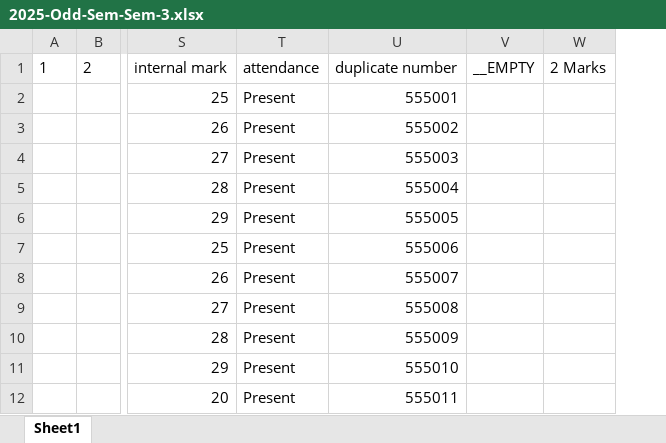
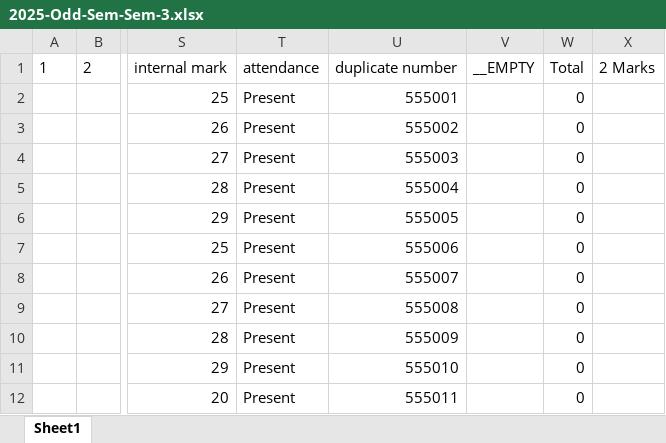
Before and after one commit to karthik-cyberexpert/coe_project, an Excel workbook: migration/backend/storage/sheets/common/7b843c49-bfe7-11f0-ad7f-40c2baaf5526/2025-Odd-Sem-Sem-3.xlsx, sheet Sheet1, drawn as a sheet; only a part is shown, gaps mark what is left out; values as stored, in another font and other column widths than the file's, no borders; the diff names each change by its address in the sheet, - before the commit and + after, or states it on an @@ line.

```diff
--- a/migration/backend/storage/sheets/common/7b843c49-bfe7-11f0-ad7f-40c2baaf5526/2025-Odd-Sem-Sem-3.xlsx (sheet Sheet1)
+++ b/migration/backend/storage/sheets/common/7b843c49-bfe7-11f0-ad7f-40c2baaf5526/2025-Odd-Sem-Sem-3.xlsx (sheet Sheet1)
+column W, rows 1-12: Total | 0 | 0 | 0 | 0 | 0 | 0 | 0 | 0 | 0 | 0 | 0
```
Also changed, not shown: migration/backend/storage/sheets/common/7b843c49-bfe7-11f0-ad7f-40c2baaf5526/2025-Odd-Sem-Sem-5.xlsx, 10 other files.
